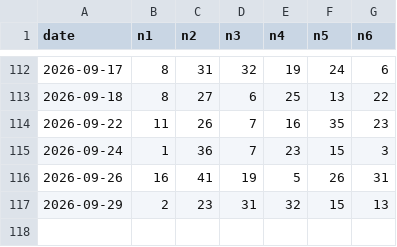
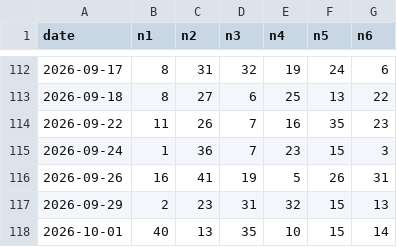
Before and after one commit to Mystgraider/loo_bot, a CSV file: data/draws_6_42.csv, drawn as a sheet; only a part is shown, gaps mark what is left out; the diff names each change by its address in the sheet, - before the commit and + after, or states it on an @@ line.

```diff
--- a/data/draws_6_42.csv
+++ b/data/draws_6_42.csv
+row 118: 2026-10-01 | 40 | 13 | 35 | 10 | 15 | 14
```
Also changed, not shown: data/draws_6_49.csv, data/draws_6d.csv, 2 other files.
